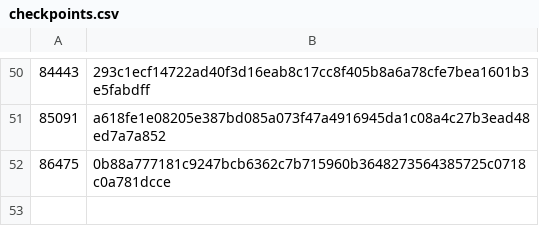
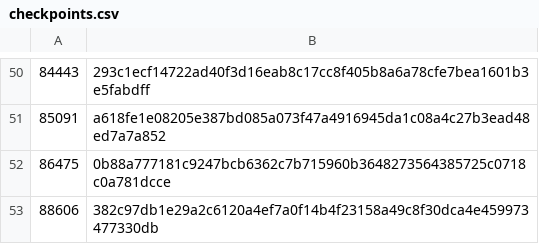
Before and after one commit to worktips/checkpoints, a CSV file: checkpoints.csv, drawn as a sheet; only a part is shown, gaps mark what is left out; the diff names each change by its address in the sheet, - before the commit and + after, or states it on an @@ line.

Commit message:
Update checkpoints.csv

```diff
--- a/checkpoints.csv
+++ b/checkpoints.csv
+row 53: 88606 | 382c97db1e29a2c6120a4ef7a0f14b4f23158a49c8f30dca4e459973477330db
```
